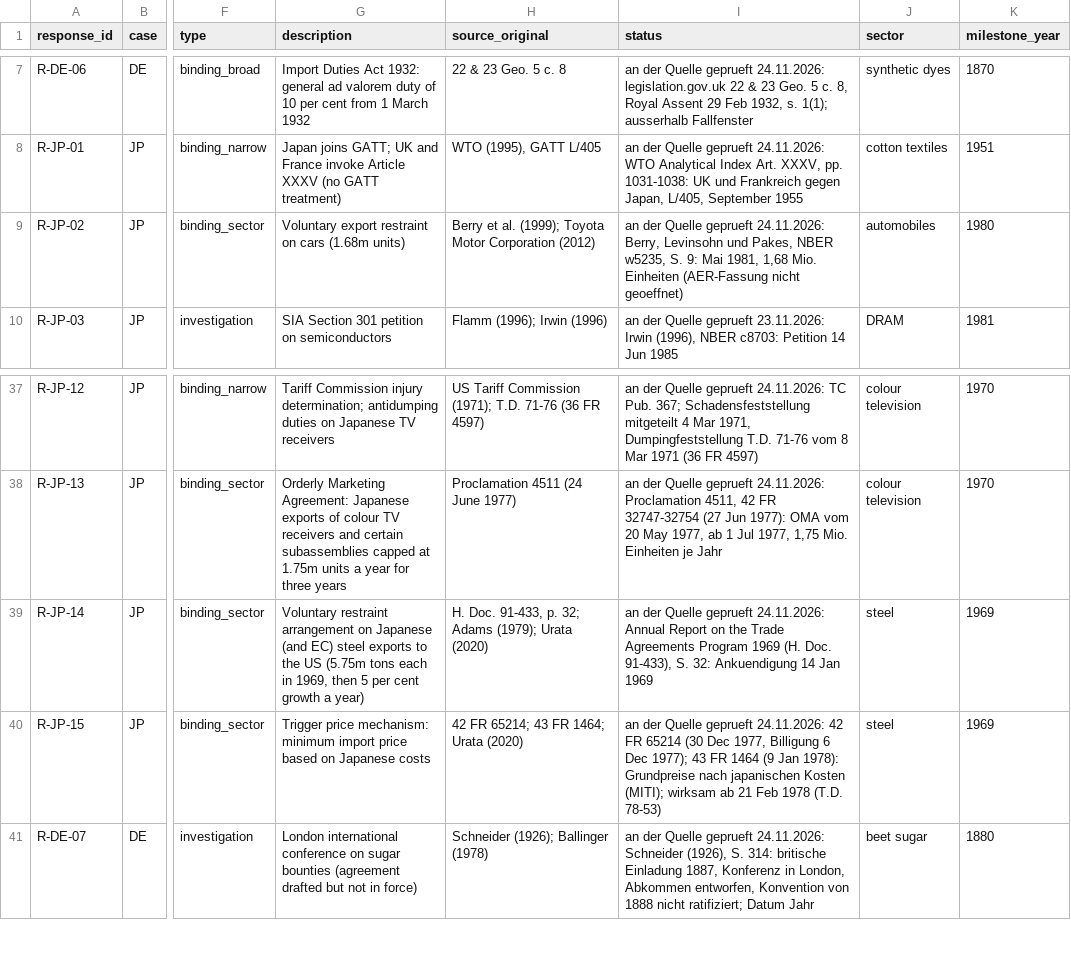
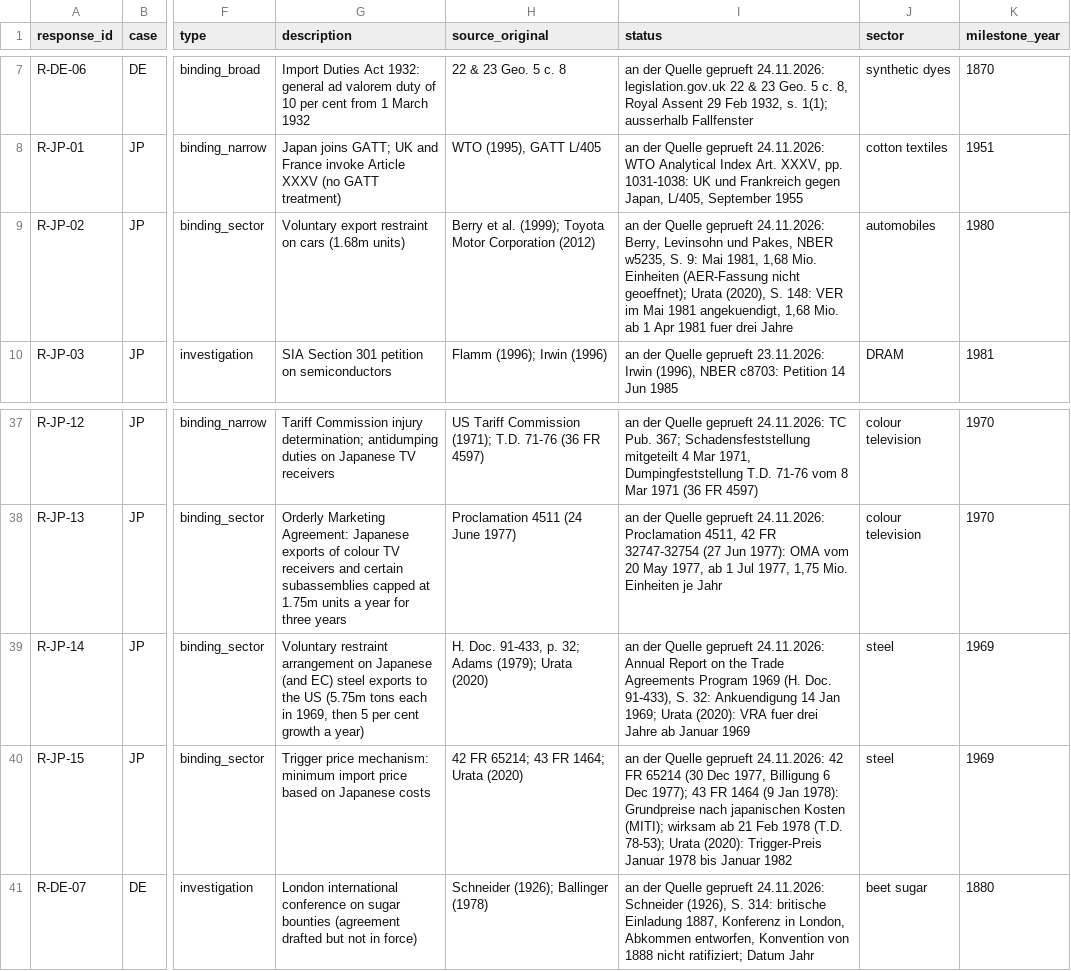
Before and after one commit to wfhungerland/AMNESIA, a CSV file: data/ds1_coder2_blank.csv, drawn as a sheet; only a part is shown, gaps mark what is left out; the diff names each change by its address in the sheet, - before the commit and + after, or states it on an @@ line.

```diff
--- a/data/ds1_coder2_blank.csv
+++ b/data/ds1_coder2_blank.csv
-I9 (status): …(AER-Fassung nicht geoeffnet)
+I9 (status): …(AER-Fassung nicht geoeffnet); Urata (2020), S. 148: VER im Mai 1981 angekuendigt, 1,68 Mio. ab 1 Apr 1981 fuer drei Jahre
-I39 (status): …14 Jan 1969
+I39 (status): …14 Jan 1969; Urata (2020): VRA fuer drei Jahre ab Januar 1969
-I40 (status): …1978 (T.D. 78-53)
+I40 (status): …1978 (T.D. 78-53); Urata (2020): Trigger-Preis Januar 1978 bis Januar 1982
```
Also changed, not shown: data/ds1_events.csv, data/ds1_milestones.csv, 4 other files.
